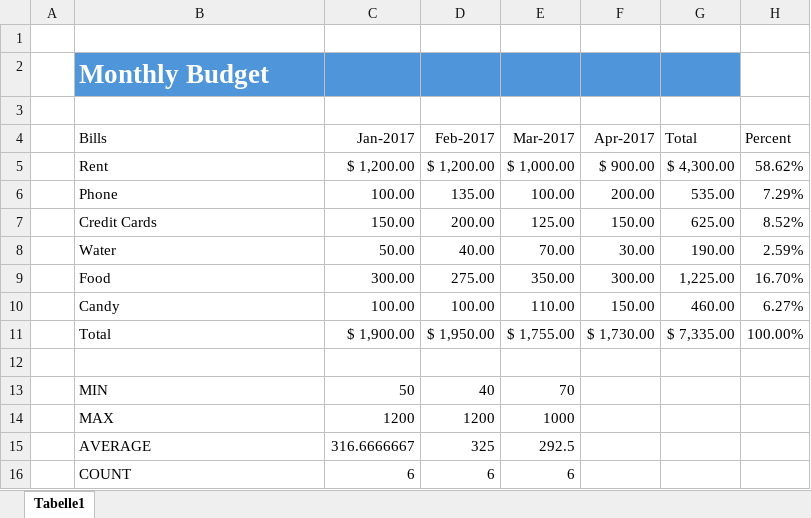
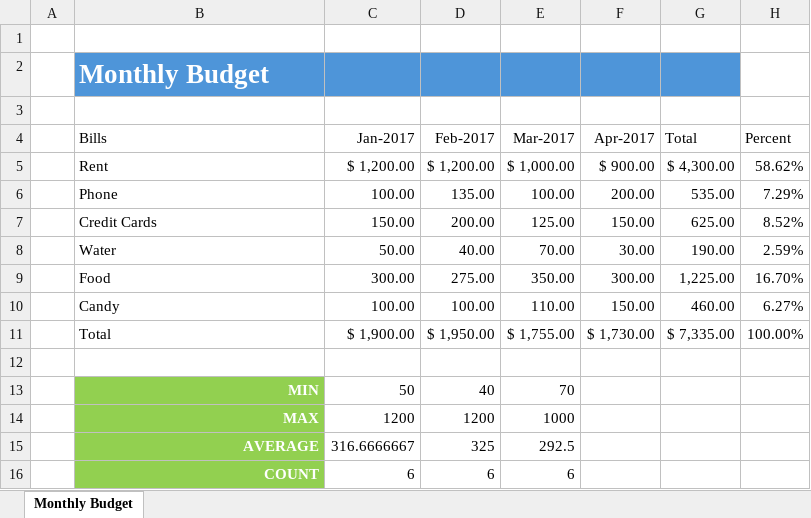
Before and after one commit to jamesacox53/MicrosoftExcelFromBeginnerToAdvanced, an Excel workbook: 06 - Formatting Data in an Excel Worksheet/MonthlyBudget.xlsx, sheet Monthly Budget, drawn as a sheet; values as stored, in another font and other column widths than the file's, no borders; the diff names each change by its address in the sheet, - before the commit and + after, or states it on an @@ line.

Commit message:
Completed Using Excel's Format Painter

```diff
--- a/06 - Formatting Data in an Excel Worksheet/MonthlyBudget.xlsx (sheet Monthly Budget)
+++ b/06 - Formatting Data in an Excel Worksheet/MonthlyBudget.xlsx (sheet Monthly Budget)
-sheet tab: Tabelle1
+sheet tab: Monthly Budget
@@ B13:B16 fill: none → #92D050, bold: off → on, text colour: black → #FFFFFF, alignment: left → right @@
```
